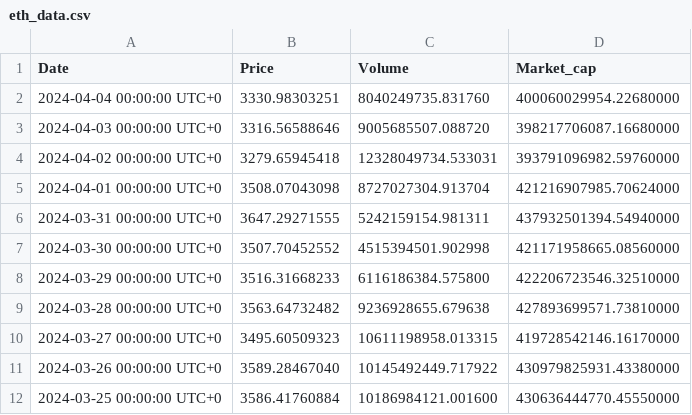
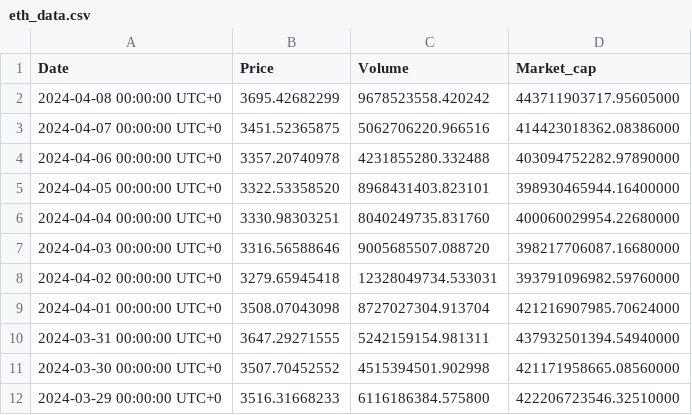
Before and after one commit to Shivansh-Potdar/SomuCrypto, a CSV file: data/eth_data.csv, drawn as a sheet; only a part is shown; the shorter side is filled out with more unchanged rows.

```diff
--- a/data/eth_data.csv
+++ b/data/eth_data.csv
@@ -1,2 +1,6 @@
 "Date","Price","Volume","Market_cap"
+"2024-04-08 00:00:00 UTC+0","3695.42682299","9678523558.420242","443711903717.95605000"
+"2024-04-07 00:00:00 UTC+0","3451.52365875","5062706220.966516","414423018362.08386000"
+"2024-04-06 00:00:00 UTC+0","3357.20740978","4231855280.332488","403094752282.97890000"
+"2024-04-05 00:00:00 UTC+0","3322.53358520","8968431403.823101","398930465944.16400000"
 "2024-04-04 00:00:00 UTC+0","3330.98303251","8040249735.831760","400060029954.22680000"
```
Also changed, not shown: data/bnc_data.csv, data/btc_data.csv, 8 other files.
